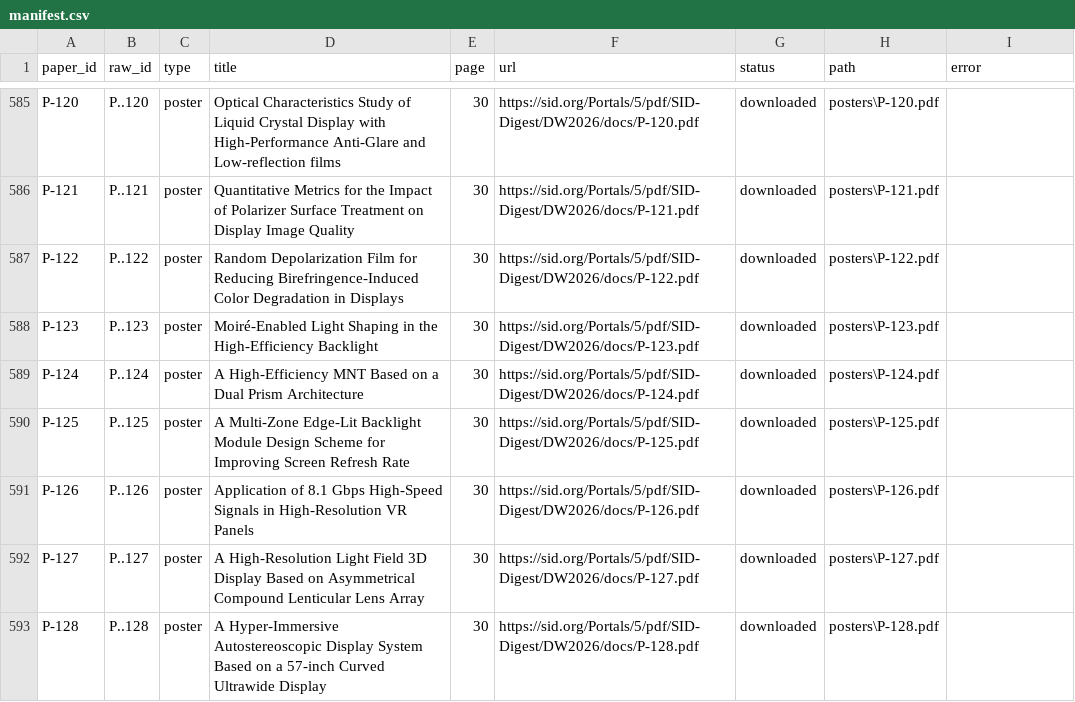
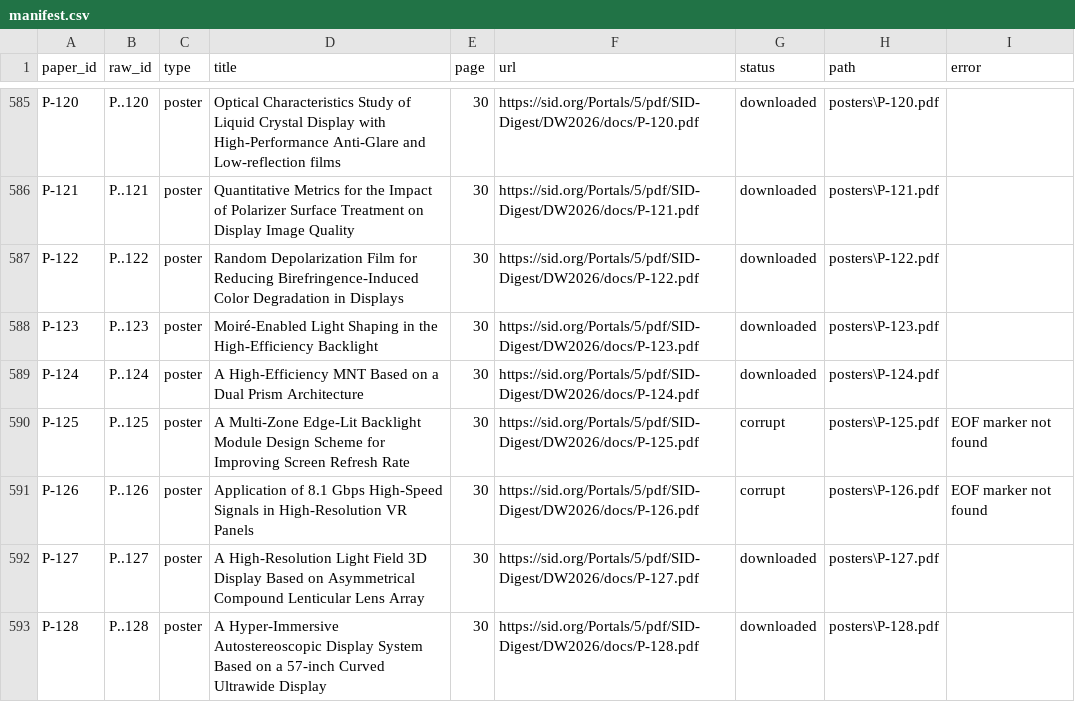
Before and after one commit to mooonseeker/sid-paper-downloader, a CSV file: output/manifest.csv, drawn as a sheet; only a part is shown, gaps mark what is left out; the diff covers the shown part only.

Commit message:
feat(download): detect corrupt PDFs

```diff
--- a/output/manifest.csv
+++ b/output/manifest.csv
@@ -589,4 +589,4 @@ P-123,P..123,poster,Moiré-Enabled Light Shaping in the High-Efficiency Backligh
 P-124,P..124,poster,A High-Efficiency MNT Based on a Dual Prism Architecture,30,https://sid.org/Portals/5/pdf/SID-Digest/DW2026/docs/P-124.pdf,downloaded,posters\P-124.pdf,
-P-125,P..125,poster,A Multi-Zone Edge-Lit Backlight Module Design Scheme for Improving Screen Refresh Rate,30,https://sid.org/Portals/5/pdf/SID-Digest/DW2026/docs/P-125.pdf,downloaded,posters\P-125.pdf,
-P-126,P..126,poster,Application of 8.1 Gbps High-Speed Signals in High-Resolution VR Panels,30,https://sid.org/Portals/5/pdf/SID-Digest/DW2026/docs/P-126.pdf,downloaded,posters\P-126.pdf,
+P-125,P..125,poster,A Multi-Zone Edge-Lit Backlight Module Design Scheme for Improving Screen Refresh Rate,30,https://sid.org/Portals/5/pdf/SID-Digest/DW2026/docs/P-125.pdf,corrupt,posters\P-125.pdf,EOF marker not found
+P-126,P..126,poster,Application of 8.1 Gbps High-Speed Signals in High-Resolution VR Panels,30,https://sid.org/Portals/5/pdf/SID-Digest/DW2026/docs/P-126.pdf,corrupt,posters\P-126.pdf,EOF marker not found
 P-127,P..127,poster,A High-Resolution Light Field 3D Display Based on Asymmetrical Compound Lenticular Lens Array,30,https://sid.org/Portals/5/pdf/SID-Digest/DW2026/docs/P-127.pdf,downloaded,posters\P-127.pdf,
```
Also changed, not shown: 76 edited cells elsewhere in this file, 4 other files.
